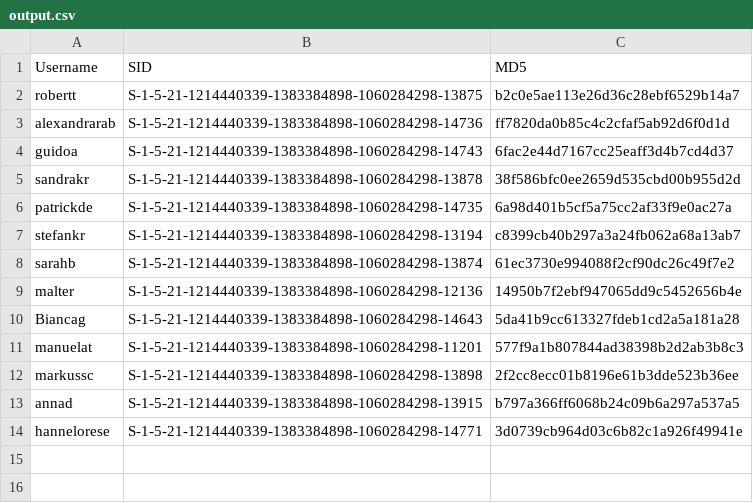
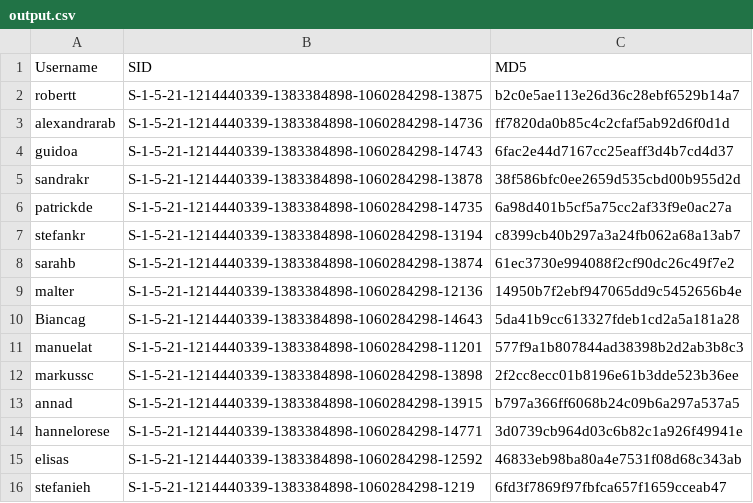
Before and after one commit to robertt-smg/ansible-conso, a CSV file: util/output.csv, drawn as a sheet; the diff names each change by its address in the sheet, - before the commit and + after, or states it on an @@ line.

```diff
--- a/util/output.csv
+++ b/util/output.csv
+row 15: elisas | S-1-5-21-1214440339-1383384898-1060284298-12592 | 46833eb98ba80a4e7531f08d68c343ab
+row 16: stefanieh | S-1-5-21-1214440339-1383384898-1060284298-1219 | 6fd3f7869f97fbfca657f1659cceab47
```
Also changed, not shown: 17 other files.
